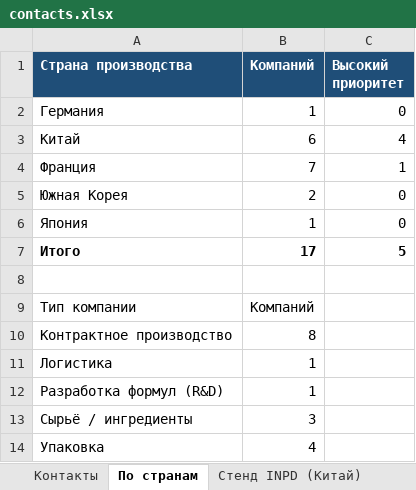
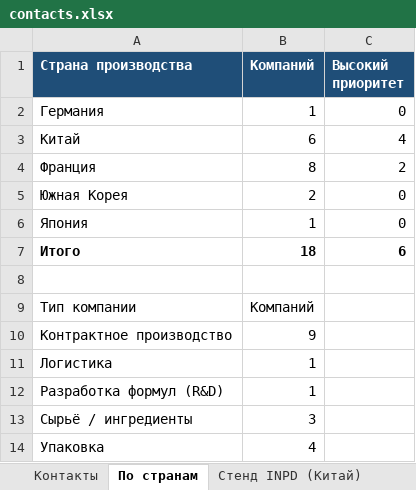
Before and after one commit to alimovpr/Claude, an Excel workbook: exhibition/contacts.xlsx, sheet По странам, drawn as a sheet; values as stored, in another font and other column widths than the file's, no borders; the diff names each change by its address in the sheet, - before the commit and + after, or states it on an @@ line.

```diff
--- a/exhibition/contacts.xlsx (sheet По странам)
+++ b/exhibition/contacts.xlsx (sheet По странам)
-B4 (Компаний): 7
+B4 (Компаний): 8
-C4 (Высокий приоритет): 1
+C4 (Высокий приоритет): 2
-B7 (Компаний): 17
+B7 (Компаний): 18
-C7 (Высокий приоритет): 5
+C7 (Высокий приоритет): 6
-B10 (Компаний): 8
+B10 (Компаний): 9
```
Also changed, not shown: sheet Контакты, formulas that keep their value, 3 other files.
